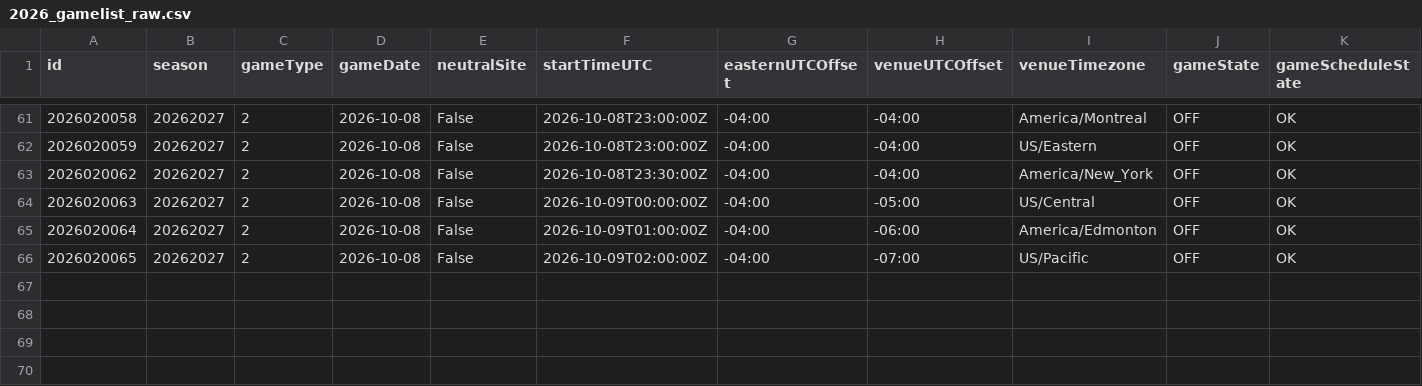
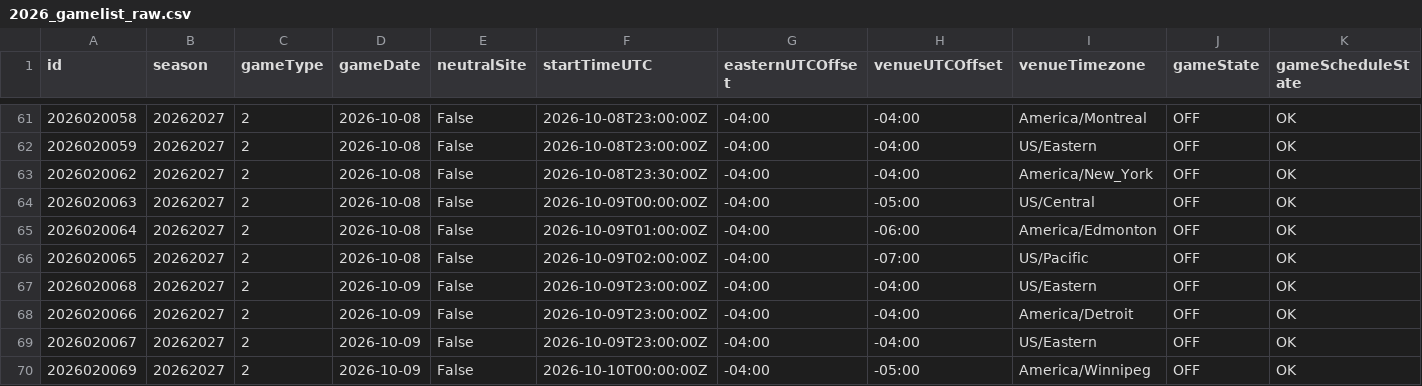
Before and after one commit to justinjjlee/NHL-Analytics, a CSV file: latest/box/2026_gamelist_raw.csv, drawn as a sheet; only a part is shown, gaps mark what is left out; rows hold the shown columns only; the diff names each change by its address in the sheet, - before the commit and + after, or states it on an @@ line.

```diff
--- a/latest/box/2026_gamelist_raw.csv
+++ b/latest/box/2026_gamelist_raw.csv
+row 67: 2026020068 | 20262027 | 2 | 2026-10-09 | False | 2026-10-09T23:00:00Z | -04:00 | -04:00 | US/Eastern | OFF | OK
+row 68: 2026020066 | 20262027 | 2 | 2026-10-09 | False | 2026-10-09T23:00:00Z | -04:00 | -04:00 | America/Detroit | OFF | OK
+row 69: 2026020067 | 20262027 | 2 | 2026-10-09 | False | 2026-10-09T23:00:00Z | -04:00 | -04:00 | US/Eastern | OFF | OK
+row 70: 2026020069 | 20262027 | 2 | 2026-10-09 | False | 2026-10-10T00:00:00Z | -04:00 | -05:00 | America/Winnipeg | OFF | OK
```
Also changed, not shown: latest/box/2026_box.csv, latest/box/2026_box_team.csv, 5 other files.
